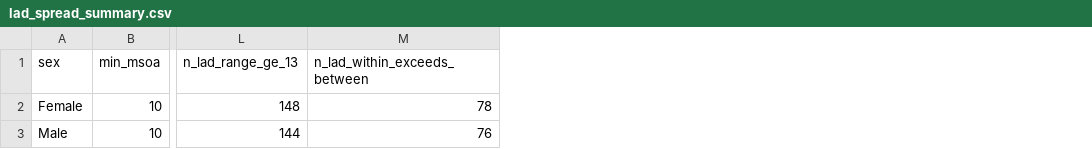
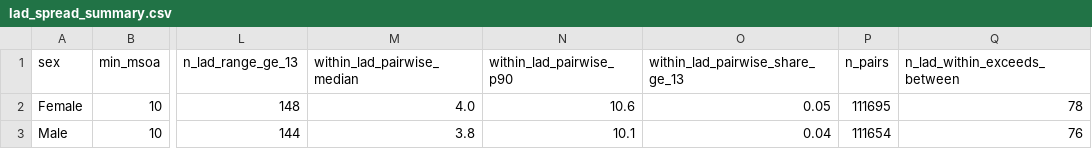
Before and after one commit to YusufIsmailayo/two-maps-hle-rtt, a CSV file: data/gold/01_spread/lad_spread_summary.csv, drawn as a sheet; only a part is shown, gaps mark what is left out; the diff names each change by its address in the sheet, - before the commit and + after, or states it on an @@ line.

```diff
--- a/data/gold/01_spread/lad_spread_summary.csv
+++ b/data/gold/01_spread/lad_spread_summary.csv
+column M (within_lad_pairwise_median), rows 2-3: 4.0 | 3.8
+column N (within_lad_pairwise_p90), rows 2-3: 10.6 | 10.1
+column O (within_lad_pairwise_share_ge_13), rows 2-3: 0.05 | 0.04
+column P (n_pairs), rows 2-3: 111695 | 111654
```
Also changed, not shown: data/gold/00_reconciliation/reconciliation.csv, data/gold/02_crosswalk/B_msoa_fptp_rtt.csv, 25 other files.
